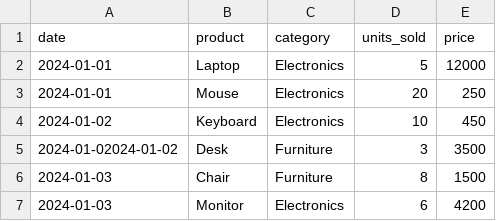
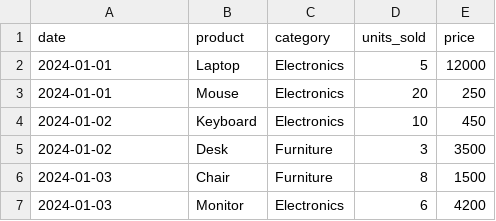
Before and after one commit to LETLHOGONOLO24/Back_to_Basics, a CSV file: Practice_/sales_day1.csv, drawn as a sheet.

```diff
--- a/Practice_/sales_day1.csv
+++ b/Practice_/sales_day1.csv
@@ -4,3 +4,3 @@ date,product,category,units_sold,price
 2024-01-02,Keyboard,Electronics,10,450
-2024-01-02024-01-02,Desk,Furniture,3,3500
+2024-01-02,Desk,Furniture,3,3500
 2024-01-03,Chair,Furniture,8,1500
```
Also changed, not shown: 1 other file.
